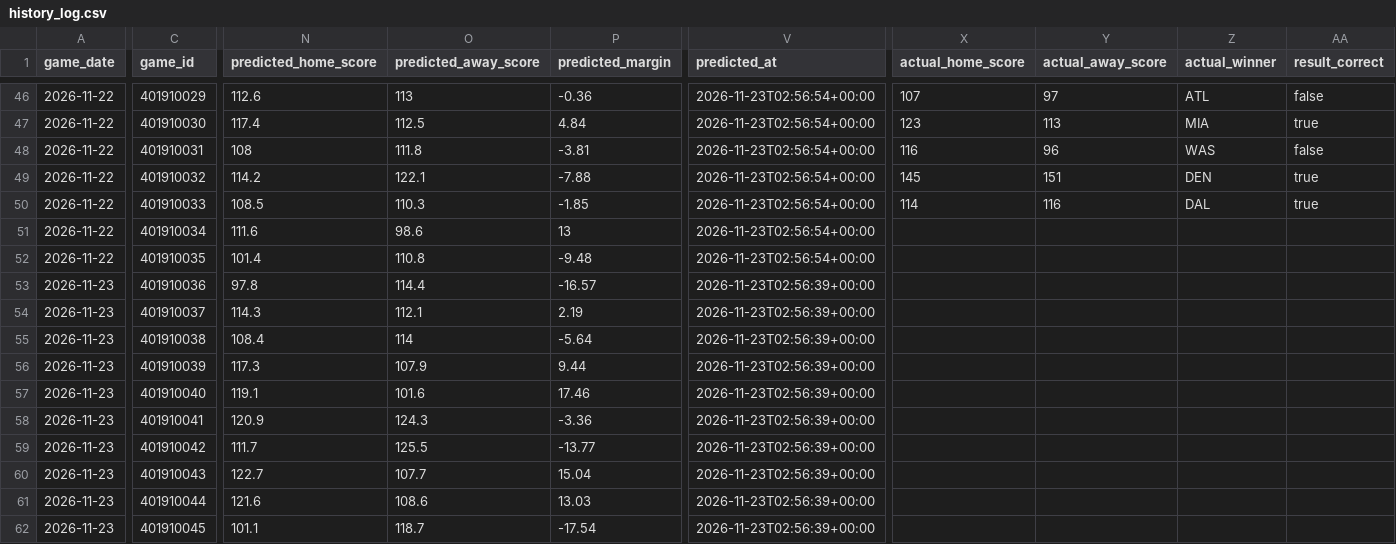
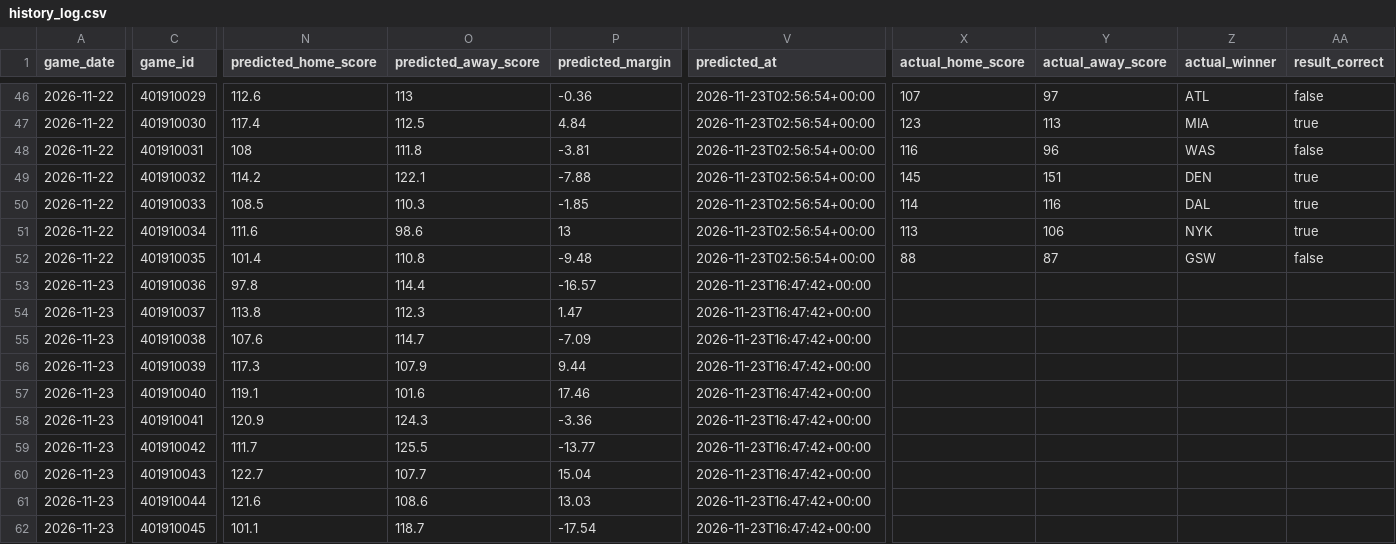
Before and after one commit to ns2148634/NBA, a CSV file: data/history_log.csv, drawn as a sheet; only a part is shown, gaps mark what is left out; the diff covers the shown part only; the diff names each change by its address in the sheet, - before the commit and + after, or states it on an @@ line.

```diff
--- a/data/history_log.csv
+++ b/data/history_log.csv
-X51 (actual_home_score): (empty)
+X51 (actual_home_score): 113
-Y51 (actual_away_score): (empty)
+Y51 (actual_away_score): 106
-Z51 (actual_winner): (empty)
+Z51 (actual_winner): NYK
-AA51 (result_correct): (empty)
+AA51 (result_correct): true
-X52 (actual_home_score): (empty)
+X52 (actual_home_score): 88
-Y52 (actual_away_score): (empty)
+Y52 (actual_away_score): 87
-Z52 (actual_winner): (empty)
+Z52 (actual_winner): GSW
-AA52 (result_correct): (empty)
+AA52 (result_correct): false
-V53:V62 (predicted_at): 2026-11-23T02:56:39+00:00
+V53:V62 (predicted_at): 2026-11-23T16:47:42+00:00
-N54 (predicted_home_score): 114.3
+N54 (predicted_home_score): 113.8
-O54 (predicted_away_score): 112.1
+O54 (predicted_away_score): 112.3
-P54 (predicted_margin): 2.19
+P54 (predicted_margin): 1.47
-N55 (predicted_home_score): 108.4
+N55 (predicted_home_score): 107.6
-O55 (predicted_away_score): 114
+O55 (predicted_away_score): 114.7
-P55 (predicted_margin): -5.64
+P55 (predicted_margin): -7.09
```
Also changed, not shown: 9 edited cells elsewhere in this file, 2 other files.
